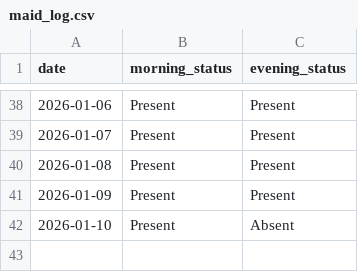
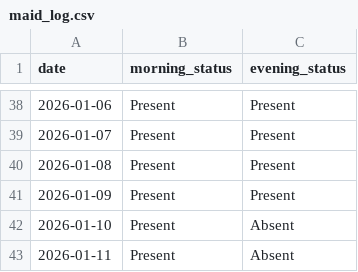
Before and after one commit to aanand862/T1_103, a CSV file: maid_log.csv, drawn as a sheet; only a part is shown, gaps mark what is left out.

Commit message:
Automated Update: maid_log.csv

```diff
--- a/maid_log.csv
+++ b/maid_log.csv
@@ -42 +42,2 @@ date,morning_status,evening_status
 2026-01-10,Present,Absent
+2026-01-11,Present,Absent
```
